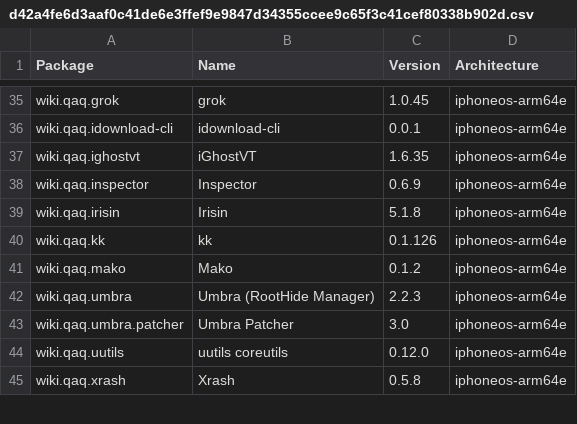
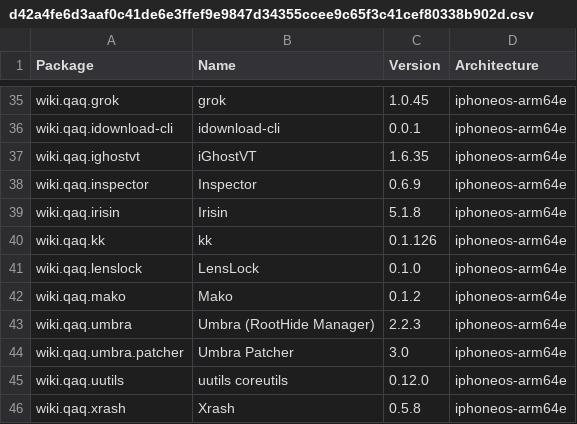
Before and after one commit to pastnm/crc_bark, a CSV file: Library/Caches/com.nan.crc/d42a4fe6d3aaf0c41de6e3ffef9e9847d34355ccee9c65f3c41cef80338b902d.csv, drawn as a sheet; only a part is shown, gaps mark what is left out; the diff names each change by its address in the sheet, - before the commit and + after, or states it on an @@ line.

```diff
--- a/Library/Caches/com.nan.crc/d42a4fe6d3aaf0c41de6e3ffef9e9847d34355ccee9c65f3c41cef80338b902d.csv
+++ b/Library/Caches/com.nan.crc/d42a4fe6d3aaf0c41de6e3ffef9e9847d34355ccee9c65f3c41cef80338b902d.csv
+row 41: wiki.qaq.lenslock | LensLock | 0.1.0 | iphoneos-arm64e
```
